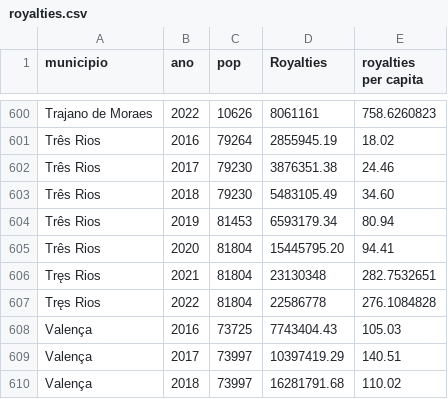
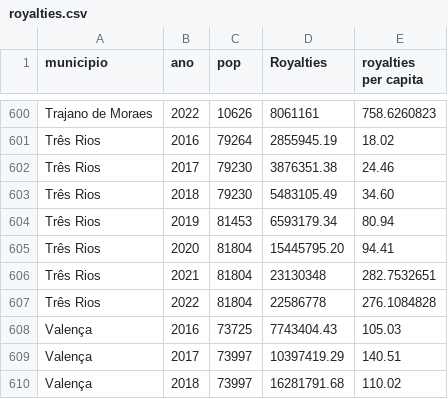
Before and after one commit to lfkopp/paineldedados, a CSV file: app/data/royalties.csv, drawn as a sheet; only a part is shown, gaps mark what is left out.

Commit message:
dfdfd

```diff
--- a/app/data/royalties.csv
+++ b/app/data/royalties.csv
@@ -605,4 +605,4 @@ Três Rios;2019;81453;6593179.34;80.94
 Três Rios;2020;81804;15445795.20;94.41
-Tręs Rios;2021;81804;23130348;282.7532651
-Tręs Rios;2022;81804;22586778;276.1084828
+Três Rios;2021;81804;23130348;282.7532651
+Três Rios;2022;81804;22586778;276.1084828
 Valença;2016;73725;7743404.43;105.03
```
